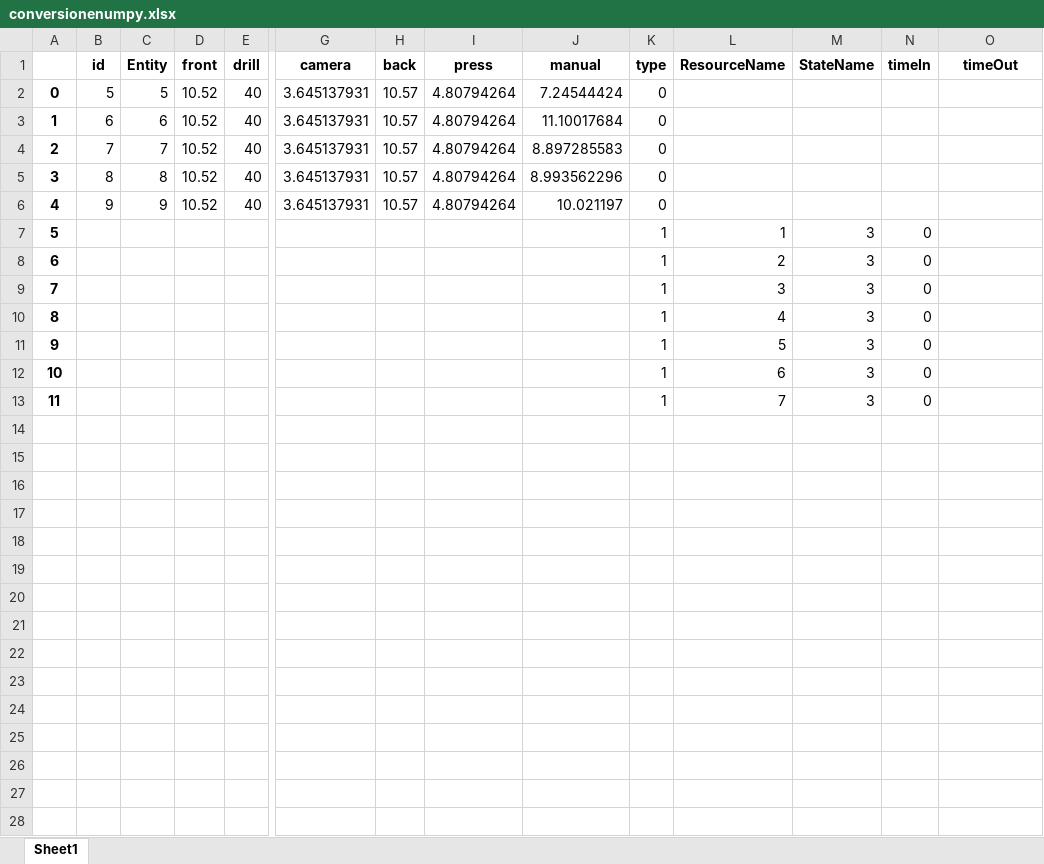
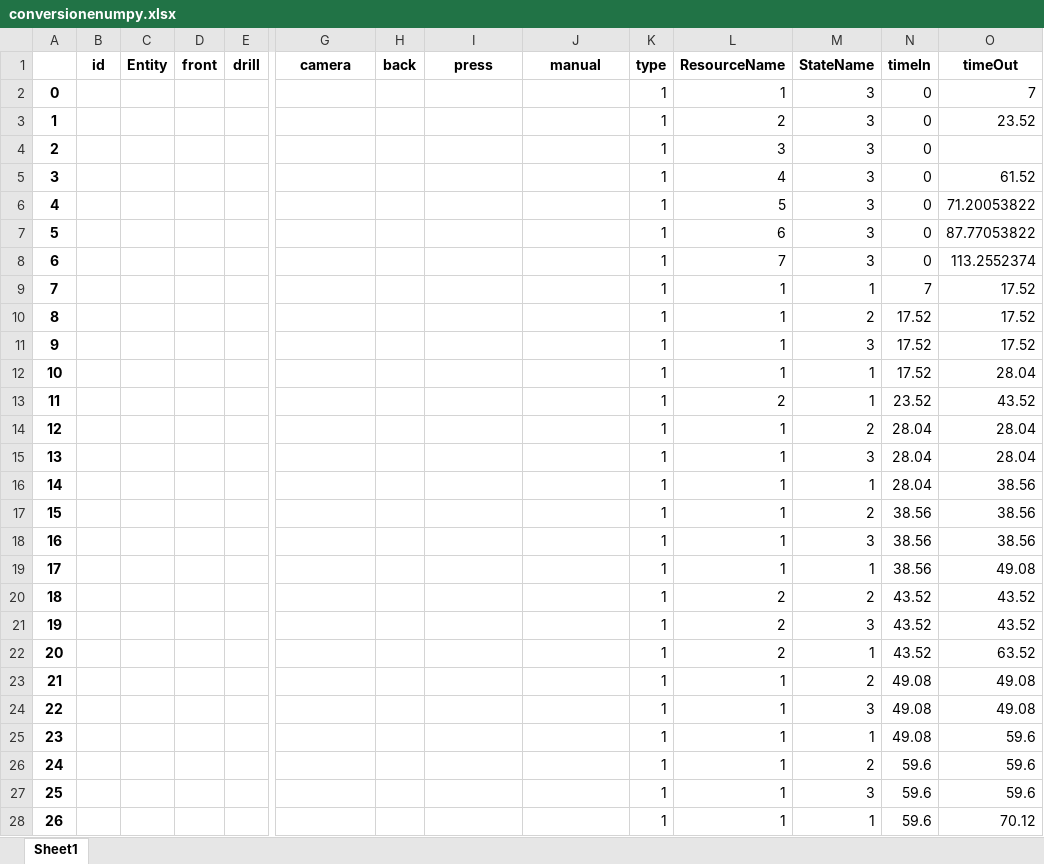
Before and after one commit to virgyst/hsim, an Excel workbook: conversionenumpy.xlsx, sheet Sheet1, drawn as a sheet; only a part is shown, gaps mark what is left out; values as stored, in another font and other column widths than the file's, no borders; removed rows and columns are numbered as before the commit, all else as after; rows hold the shown columns only; the diff covers the shown part only; the diff names each change by its address in the sheet, - before the commit and + after, or states it on an @@ line.

```diff
--- a/conversionenumpy.xlsx (sheet Sheet1)
+++ b/conversionenumpy.xlsx (sheet Sheet1)
-row 2: 0 | 5 | 5 | 10.52 | 40 | 3.645137931 | 10.57 | 4.80794264 | 7.24544424 | 0
-row 3: 1 | 6 | 6 | 10.52 | 40 | 3.645137931 | 10.57 | 4.80794264 | 11.10017684 | 0
-row 4: 2 | 7 | 7 | 10.52 | 40 | 3.645137931 | 10.57 | 4.80794264 | 8.897285583 | 0
-row 5: 3 | 8 | 8 | 10.52 | 40 | 3.645137931 | 10.57 | 4.80794264 | 8.993562296 | 0
-row 6: 4 | 9 | 9 | 10.52 | 40 | 3.645137931 | 10.57 | 4.80794264 | 10.021197 | 0
@@ column A renumbered between rows 2 and 8 @@
-O2 (timeOut): (empty)
+O2 (timeOut): 7
-O3 (timeOut): (empty)
+O3 (timeOut): 23.52
-O5 (timeOut): (empty)
+O5 (timeOut): 61.52
-O6 (timeOut): (empty)
+O6 (timeOut): 71.20053822
-O7 (timeOut): (empty)
+O7 (timeOut): 87.77053822
-O8 (timeOut): (empty)
+O8 (timeOut): 113.2552374
+row 9: 7 |  |  |  |  |  |  |  |  | 1 | 1 | 1 | 7 | 17.52
+row 10: 8 |  |  |  |  |  |  |  |  | 1 | 1 | 2 | 17.52 | 17.52
+row 11: 9 |  |  |  |  |  |  |  |  | 1 | 1 | 3 | 17.52 | 17.52
+row 12: 10 |  |  |  |  |  |  |  |  | 1 | 1 | 1 | 17.52 | 28.04
+row 13: 11 |  |  |  |  |  |  |  |  | 1 | 2 | 1 | 23.52 | 43.52
+row 14: 12 |  |  |  |  |  |  |  |  | 1 | 1 | 2 | 28.04 | 28.04
+row 15: 13 |  |  |  |  |  |  |  |  | 1 | 1 | 3 | 28.04 | 28.04
+row 16: 14 |  |  |  |  |  |  |  |  | 1 | 1 | 1 | 28.04 | 38.56
+row 17: 15 |  |  |  |  |  |  |  |  | 1 | 1 | 2 | 38.56 | 38.56
+row 18: 16 |  |  |  |  |  |  |  |  | 1 | 1 | 3 | 38.56 | 38.56
+row 19: 17 |  |  |  |  |  |  |  |  | 1 | 1 | 1 | 38.56 | 49.08
+row 20: 18 |  |  |  |  |  |  |  |  | 1 | 2 | 2 | 43.52 | 43.52
+row 21: 19 |  |  |  |  |  |  |  |  | 1 | 2 | 3 | 43.52 | 43.52
+row 22: 20 |  |  |  |  |  |  |  |  | 1 | 2 | 1 | 43.52 | 63.52
+row 23: 21 |  |  |  |  |  |  |  |  | 1 | 1 | 2 | 49.08 | 49.08
+row 24: 22 |  |  |  |  |  |  |  |  | 1 | 1 | 3 | 49.08 | 49.08
+row 25: 23 |  |  |  |  |  |  |  |  | 1 | 1 | 1 | 49.08 | 59.6
+row 26: 24 |  |  |  |  |  |  |  |  | 1 | 1 | 2 | 59.6 | 59.6
+row 27: 25 |  |  |  |  |  |  |  |  | 1 | 1 | 3 | 59.6 | 59.6
+row 28: 26 |  |  |  |  |  |  |  |  | 1 | 1 | 1 | 59.6 | 70.12
```
Also changed, not shown: 159 added rows elsewhere in this sheet, b_df.xlsx, dfi.xlsx, 5 other files.
